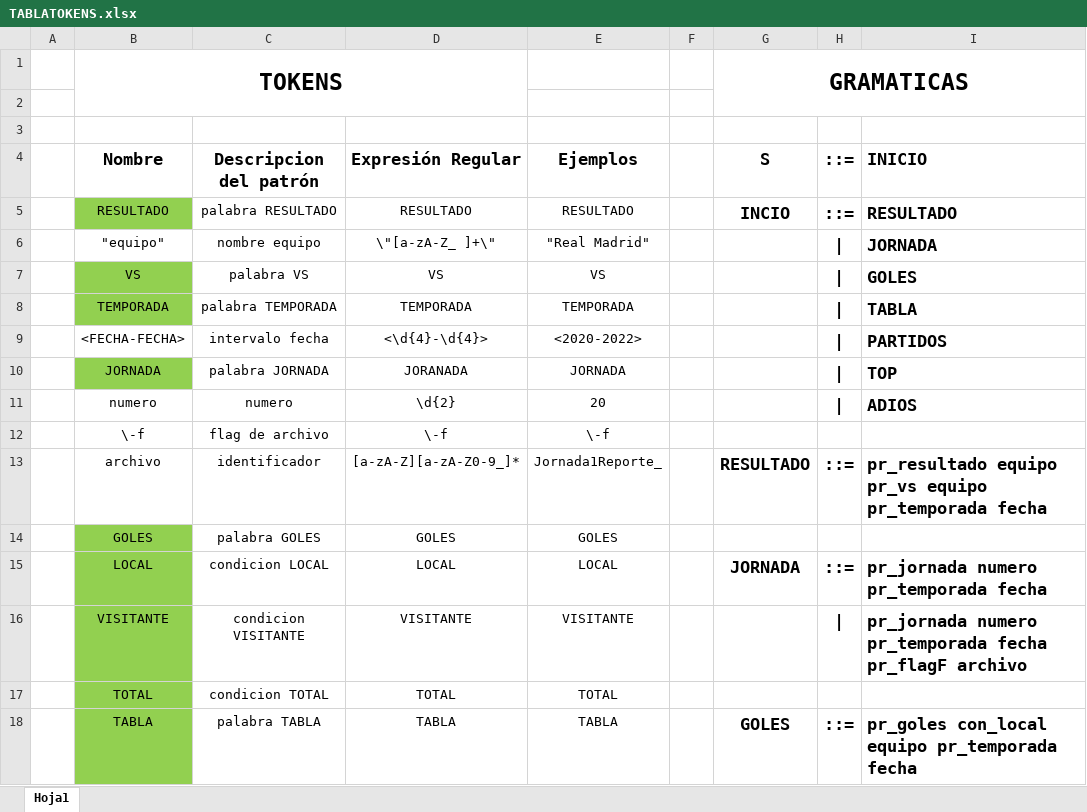
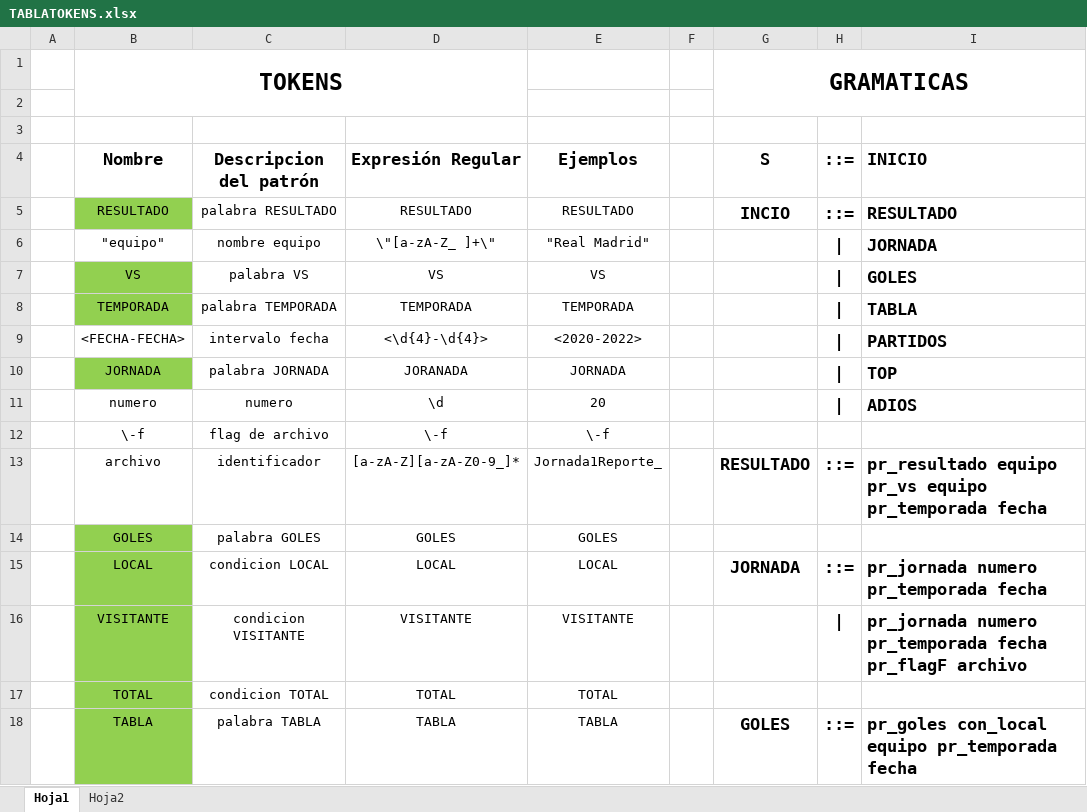
Before and after one commit to Hyatus/LFP-Proyecto2, an Excel workbook: DOCUMENTACION/TABLATOKENS.xlsx, sheet Hoja1, drawn as a sheet; only a part is shown; values as stored, in another font and other column widths than the file's, no borders; the diff names each change by its address in the sheet, - before the commit and + after, or states it on an @@ line.

```diff
--- a/DOCUMENTACION/TABLATOKENS.xlsx (sheet Hoja1)
+++ b/DOCUMENTACION/TABLATOKENS.xlsx (sheet Hoja1)
+sheet tab: Hoja2
-D11 (Expresión Regular): \d{2}
+D11 (Expresión Regular): \d
```
Also changed, not shown: 1 other file.
